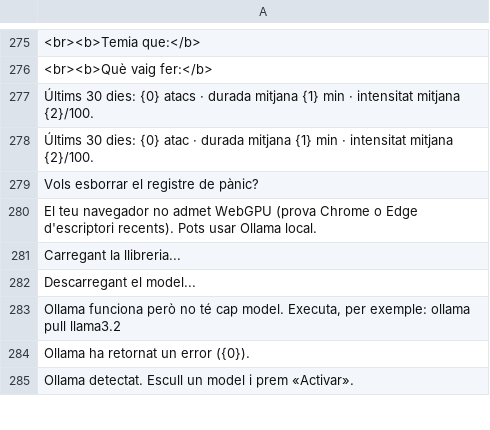
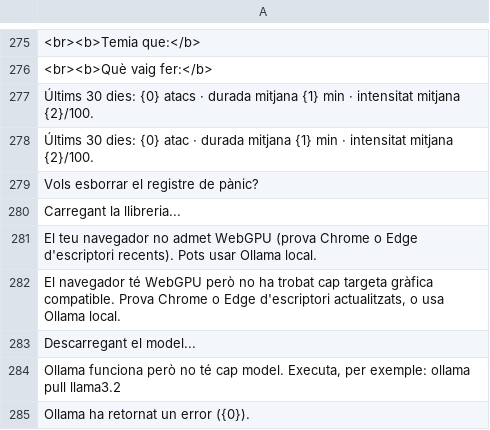
Before and after one commit to francescsolsonatehas/Psicoleg, a TSV file: build/i18n/js-units.tsv, drawn as a sheet; only a part is shown, gaps mark what is left out; the shorter side is filled out with more unchanged rows; addresses are those after the commit; the diff names each change by its address in the sheet, - before the commit and + after, or states it on an @@ line.

```diff
--- a/build/i18n/js-units.tsv
+++ b/build/i18n/js-units.tsv
+row 280: Carregant la llibreria...
-A282: Carregant la llibreria...
+A282: El navegador té WebGPU però no ha trobat cap targeta gràfica compatible. Prova Chrome o Edge d'escriptori actualitzats, o usa Ollama local.
```
Also changed, not shown: build/i18n/units.tsv, 14 other files.
